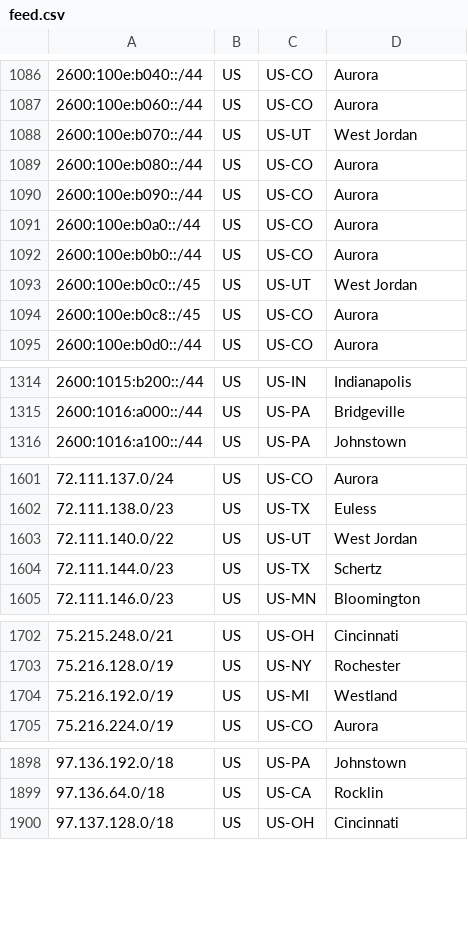
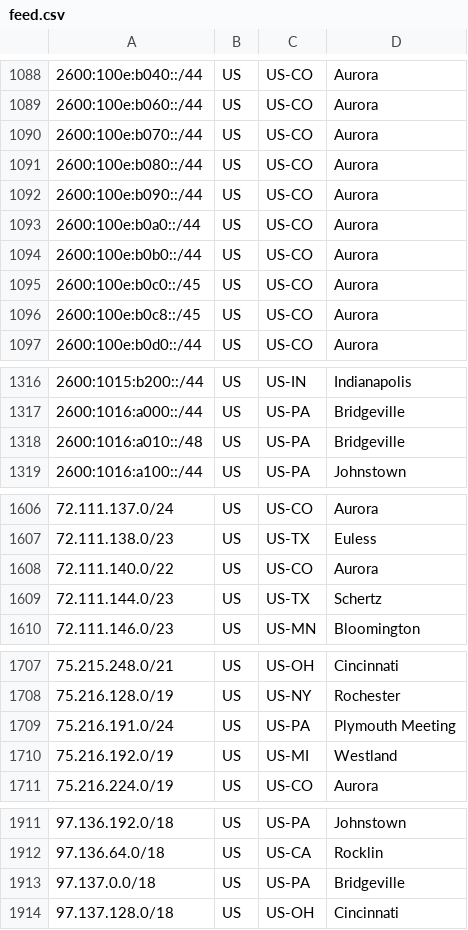
Before and after one commit to Verizon/verizon-geofeed, a CSV file: feed.csv, drawn as a sheet; only a part is shown, gaps mark what is left out; the diff covers the shown part only.

```diff
--- a/feed.csv
+++ b/feed.csv
@@ -1087,3 +1089,3 @@
 2600:100e:b060::/44,US,US-CO,Aurora,
-2600:100e:b070::/44,US,US-UT,West Jordan,
+2600:100e:b070::/44,US,US-CO,Aurora,
 2600:100e:b080::/44,US,US-CO,Aurora,
@@ -1092,3 +1094,3 @@
 2600:100e:b0b0::/44,US,US-CO,Aurora,
-2600:100e:b0c0::/45,US,US-UT,West Jordan,
+2600:100e:b0c0::/45,US,US-CO,Aurora,
 2600:100e:b0c8::/45,US,US-CO,Aurora,
@@ -1315,2 +1317,3 @@
 2600:1016:a000::/44,US,US-PA,Bridgeville,
+2600:1016:a010::/48,US,US-PA,Bridgeville,
 2600:1016:a100::/44,US,US-PA,Johnstown,
@@ -1602,3 +1607,3 @@
 72.111.138.0/23,US,US-TX,Euless,
-72.111.140.0/22,US,US-UT,West Jordan,
+72.111.140.0/22,US,US-CO,Aurora,
 72.111.144.0/23,US,US-TX,Schertz,
@@ -1703,2 +1708,3 @@
 75.216.128.0/19,US,US-NY,Rochester,
+75.216.191.0/24,US,US-PA,Plymouth Meeting,
 75.216.192.0/19,US,US-MI,Westland,
@@ -1899,2 +1912,3 @@
 97.136.64.0/18,US,US-CA,Rocklin,
+97.137.0.0/18,US,US-PA,Bridgeville,
 97.137.128.0/18,US,US-OH,Cincinnati,
```
Also changed, not shown: 11 added rows and 4 edited cells elsewhere in this file, 1 other file.
